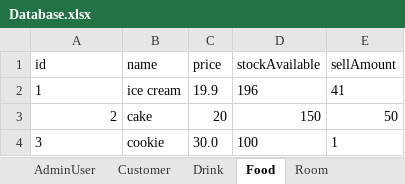
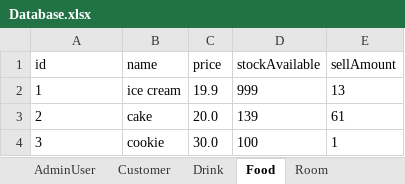
Before and after one commit to zhanghaichao520/Coffee_shop, an Excel workbook: src/main/resources/Database.xlsx, sheet Food, drawn as a sheet; values as stored, in another font and other column widths than the file's, no borders; the diff names each change by its address in the sheet, - before the commit and + after, or states it on an @@ line.

```diff
--- a/src/main/resources/Database.xlsx (sheet Food)
+++ b/src/main/resources/Database.xlsx (sheet Food)
-D2 (stockAvailable): 196
+D2 (stockAvailable): 999
-E2 (sellAmount): 41
+E2 (sellAmount): 13
-A3 alignment: right
+A3 alignment: left
-C3 (price): 20
+C3 (price): 20.0
-D3 (stockAvailable): 150
+D3 (stockAvailable): 139
-E3 (sellAmount): 50
+E3 (sellAmount): 61
```
Also changed, not shown: sheet Customer, sheet Drink, sheet Room, 1 other file.
